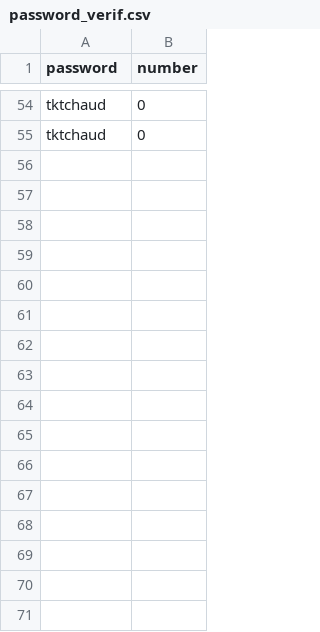
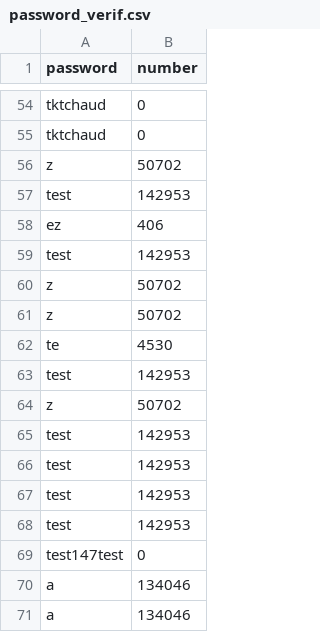
Before and after one commit to Alguardia/App-commercant, a CSV file: Semaine3/password/password_verif.csv, drawn as a sheet; only a part is shown, gaps mark what is left out.

```diff
--- a/Semaine3/password/password_verif.csv
+++ b/Semaine3/password/password_verif.csv
@@ -55 +55,17 @@ tktchaud,0
 tktchaud,0
+z,50702
+test,142953
+ez,406
+test,142953
+z,50702
+z,50702
+te,4530
+test,142953
+z,50702
+test,142953
+test,142953
+test,142953
+test,142953
+test147test,0
+a,134046
+a,134046
```
Also changed, not shown: Semaine3/data/user.csv, 4 other files.
